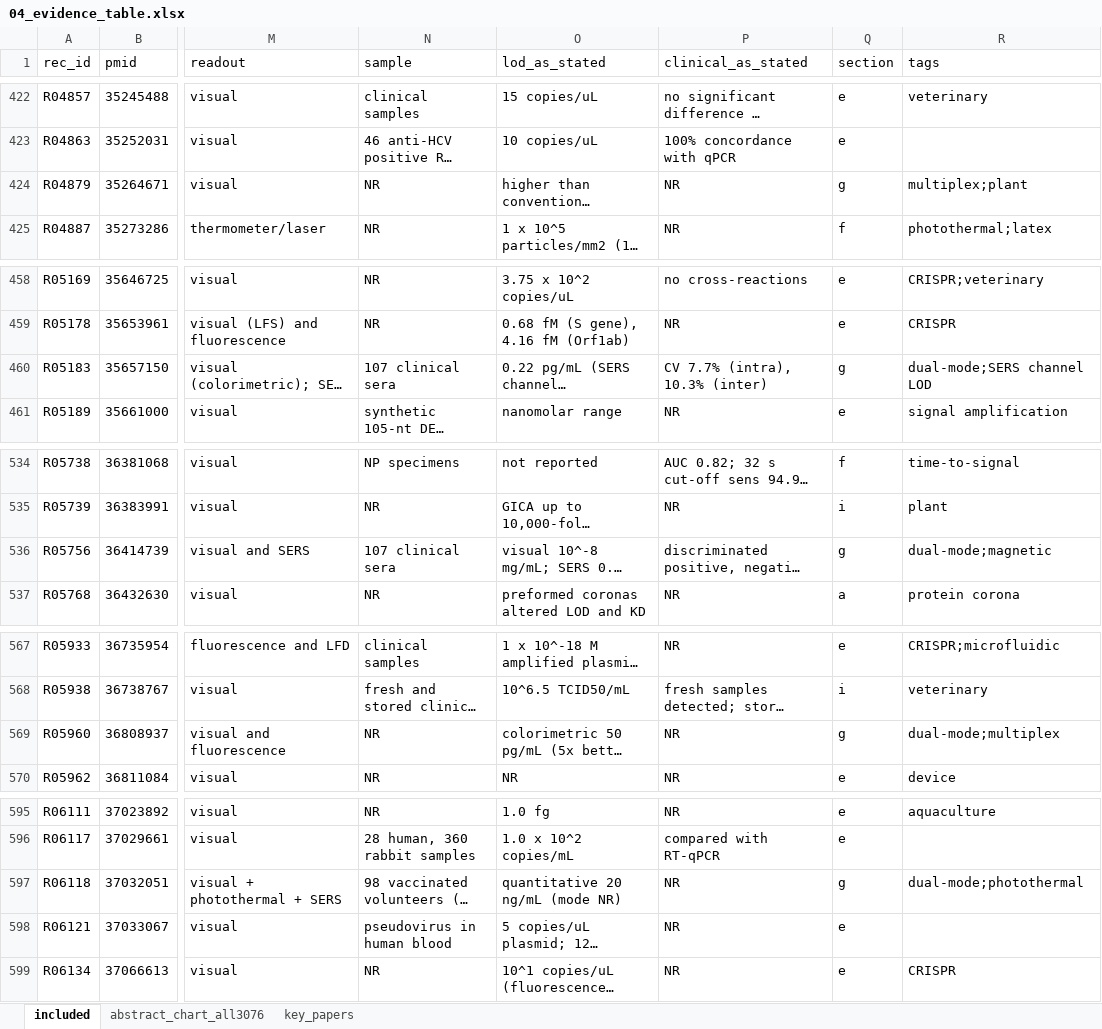
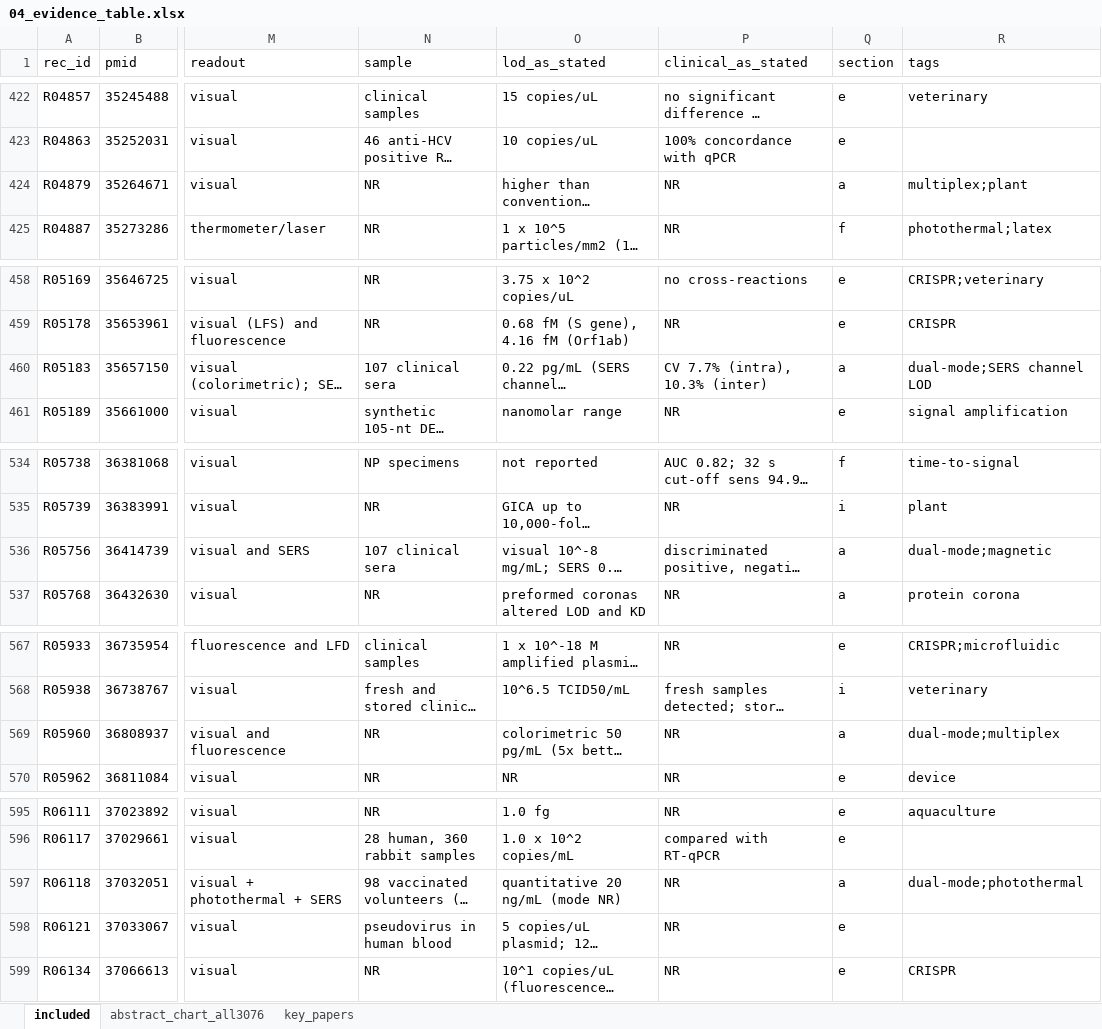
Before and after one commit to nazaninkhazali/R_train, an Excel workbook: lfa-review/04_evidence_table.xlsx, sheet included, drawn as a sheet; only a part is shown, gaps mark what is left out; long unchanged cells end in …; values as stored, in another font and other column widths than the file's, no borders; the diff covers the shown part only; the diff names each change by its address in the sheet, - before the commit and + after, or states it on an @@ line.

```diff
--- a/lfa-review/04_evidence_table.xlsx (sheet included)
+++ b/lfa-review/04_evidence_table.xlsx (sheet included)
-Q424 (section): g
+Q424 (section): a
-Q460 (section): g
+Q460 (section): a
-Q536 (section): g
+Q536 (section): a
-Q569 (section): g
+Q569 (section): a
-Q597 (section): g
+Q597 (section): a
```
Also changed, not shown: 22 edited cells elsewhere in this sheet, 17 other files.
